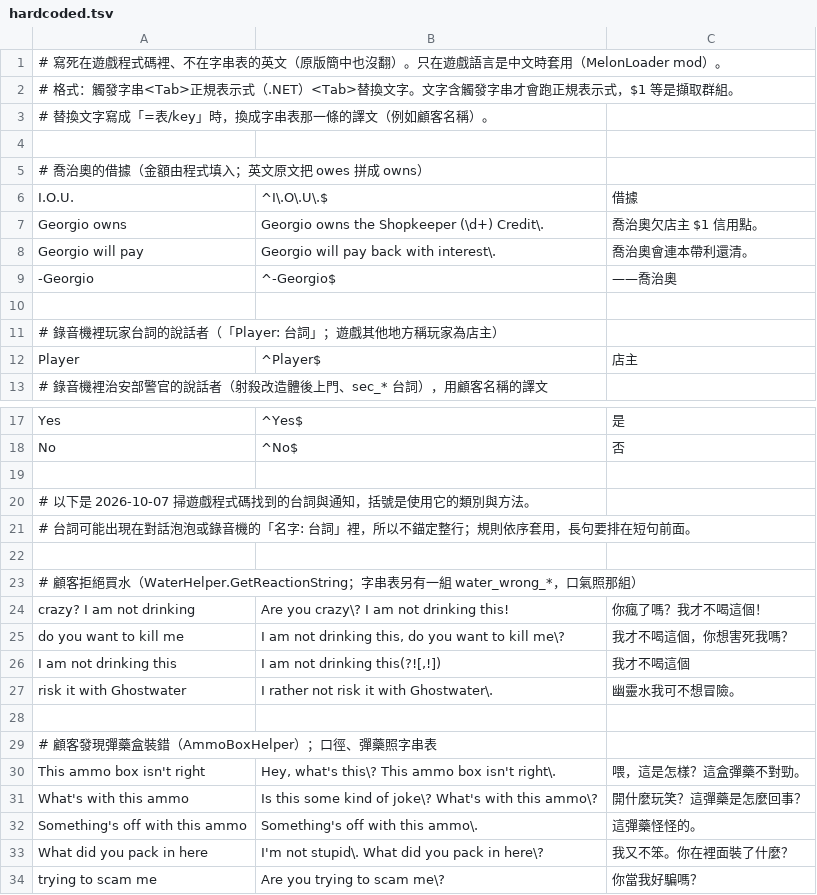
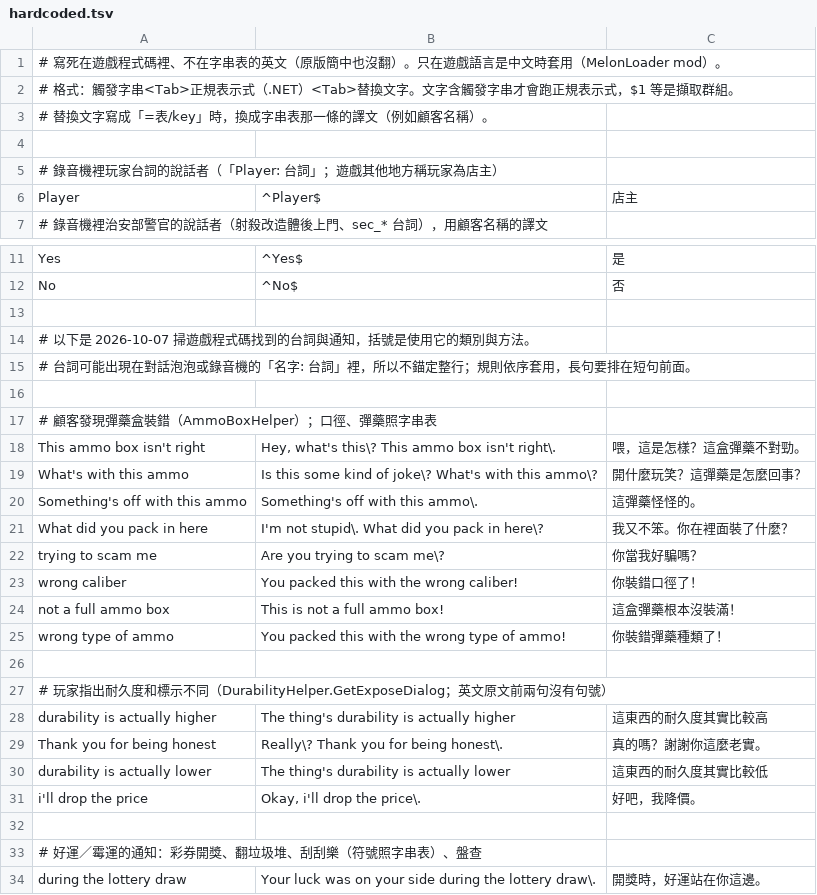
Before and after one commit to dbfoxtw/probably-stolen-demo-zh-hant, a TSV file: data/hardcoded.tsv, drawn as a sheet; only a part is shown, gaps mark what is left out; the shorter side is filled out with more unchanged rows.

```diff
--- a/data/hardcoded.tsv
+++ b/data/hardcoded.tsv
@@ -4,8 +4,2 @@
 
-# 喬治奧的借據（金額由程式填入；英文原文把 owes 拼成 owns）
-I.O.U.	^I\.O\.U\.$	借據
-Georgio owns	Georgio owns the Shopkeeper (\d+) Credit\.	喬治奧欠店主 $1 信用點。
-Georgio will pay	Georgio will pay back with interest\.	喬治奧會連本帶利還清。
--Georgio	^-Georgio$	——喬治奧
-
 # 錄音機裡玩家台詞的說話者（「Player: 台詞」；遊戲其他地方稱玩家為店主）
@@ -21,8 +15,2 @@ No	^No$	否
 # 台詞可能出現在對話泡泡或錄音機的「名字: 台詞」裡，所以不錨定整行；規則依序套用，長句要排在短句前面。
-
-# 顧客拒絕買水（WaterHelper.GetReactionString；字串表另有一組 water_wrong_*，口氣照那組）
-crazy? I am not drinking	Are you crazy\? I am not drinking this!	你瘋了嗎？我才不喝這個！
-do you want to kill me	I am not drinking this, do you want to kill me\?	我才不喝這個，你想害死我嗎？
-I am not drinking this	I am not drinking this(?![,!])	我才不喝這個
-risk it with Ghostwater	I rather not risk it with Ghostwater\.	幽靈水我可不想冒險。
 
```
